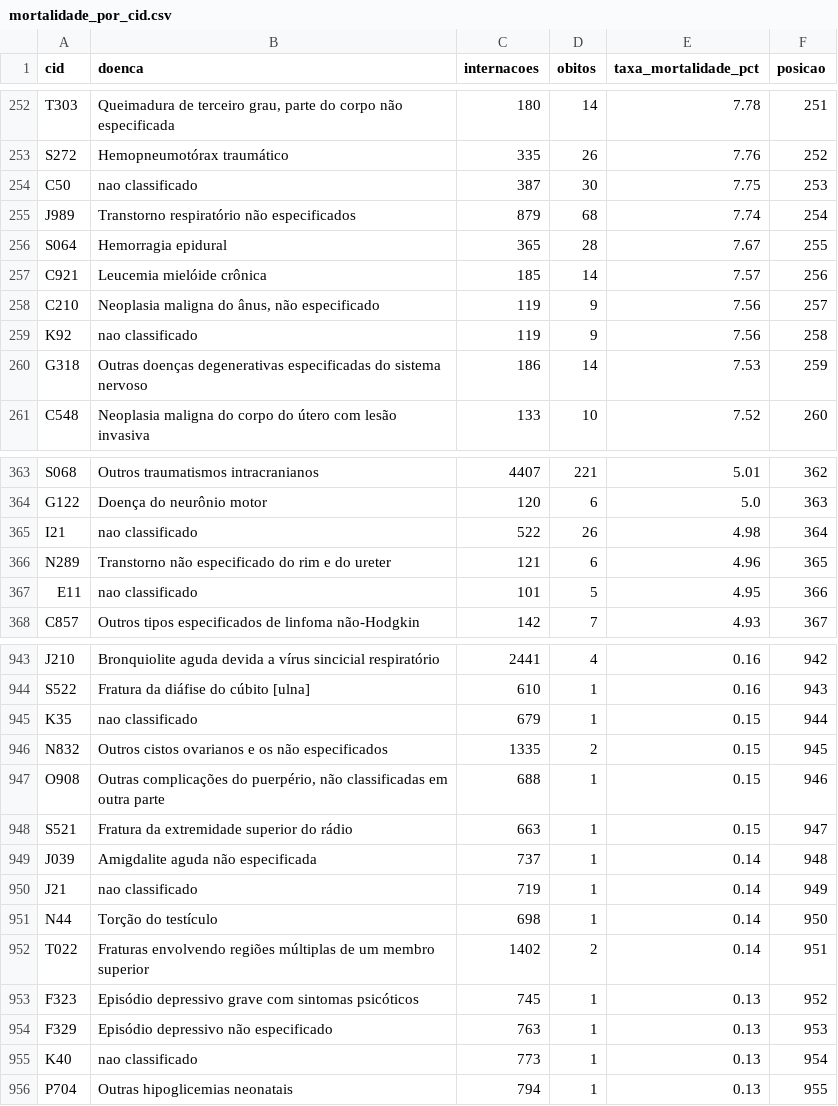
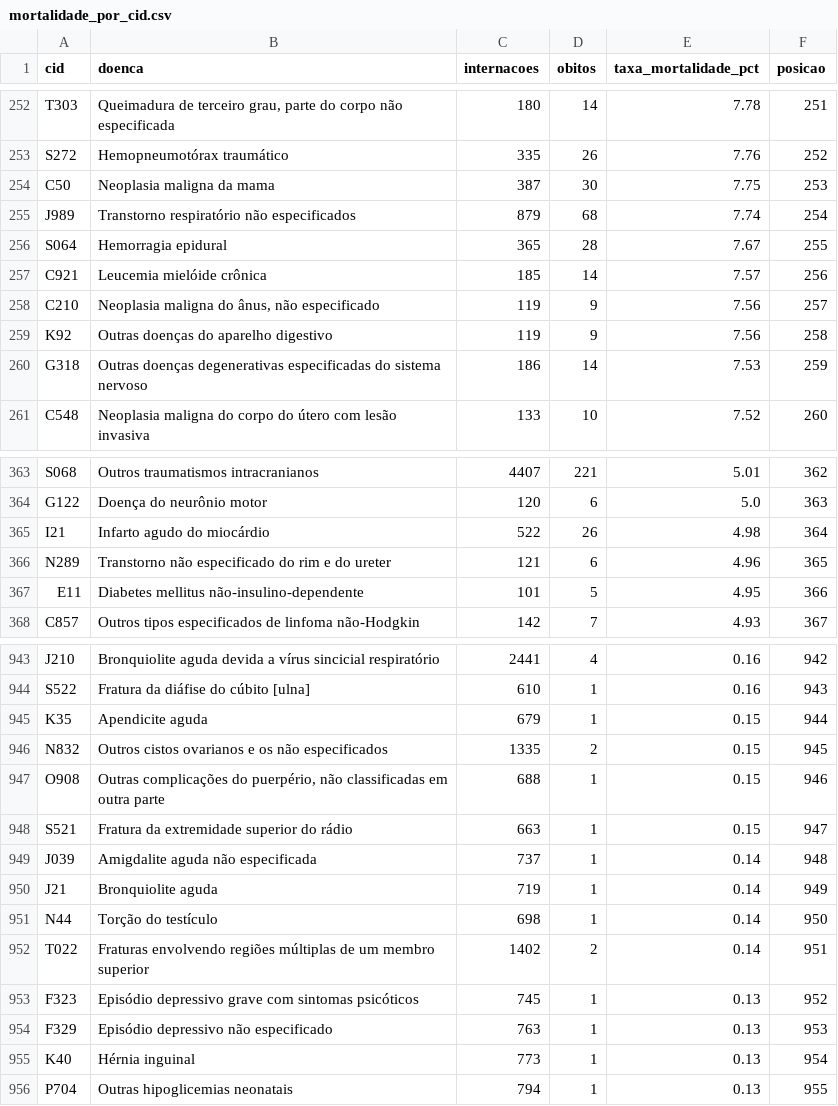
Before and after one commit to Nayanearaujo/pipeline-saude-sus, a CSV file: dados_painel/mortalidade_por_cid.csv, drawn as a sheet; only a part is shown, gaps mark what is left out; the diff covers the shown part only.

```diff
--- a/dados_painel/mortalidade_por_cid.csv
+++ b/dados_painel/mortalidade_por_cid.csv
@@ -253,3 +253,3 @@ T303,"Queimadura de terceiro grau, parte do corpo não especificada",180,14,7.78
 S272,Hemopneumotórax traumático,335,26,7.76,252
-C50,nao classificado,387,30,7.75,253
+C50,Neoplasia maligna da mama,387,30,7.75,253
 J989,Transtorno respiratório não especificados,879,68,7.74,254
@@ -258,3 +258,3 @@ C921,Leucemia mielóide crônica,185,14,7.57,256
 C210,"Neoplasia maligna do ânus, não especificado",119,9,7.56,257
-K92,nao classificado,119,9,7.56,258
+K92,Outras doenças do aparelho digestivo,119,9,7.56,258
 G318,Outras doenças degenerativas especificadas do sistema nervoso,186,14,7.53,259
@@ -364,5 +364,5 @@ S068,Outros traumatismos intracranianos,4407,221,5.01,362
 G122,Doença do neurônio motor,120,6,5.0,363
-I21,nao classificado,522,26,4.98,364
+I21,Infarto agudo do miocárdio,522,26,4.98,364
 N289,Transtorno não especificado do rim e do ureter,121,6,4.96,365
-E11,nao classificado,101,5,4.95,366
+E11,Diabetes mellitus não-insulino-dependente,101,5,4.95,366
 C857,Outros tipos especificados de linfoma não-Hodgkin,142,7,4.93,367
@@ -944,3 +944,3 @@ J210,Bronquiolite aguda devida a vírus sincicial respiratório,2441,4,0.16,942
 S522,Fratura da diáfise do cúbito [ulna],610,1,0.16,943
-K35,nao classificado,679,1,0.15,944
+K35,Apendicite aguda,679,1,0.15,944
 N832,Outros cistos ovarianos e os não especificados,1335,2,0.15,945
@@ -949,3 +949,3 @@ S521,Fratura da extremidade superior do rádio,663,1,0.15,947
 J039,Amigdalite aguda não especificada,737,1,0.14,948
-J21,nao classificado,719,1,0.14,949
+J21,Bronquiolite aguda,719,1,0.14,949
 N44,Torção do testículo,698,1,0.14,950
@@ -954,3 +954,3 @@ F323,Episódio depressivo grave com sintomas psicóticos,745,1,0.13,952
 F329,Episódio depressivo não especificado,763,1,0.13,953
-K40,nao classificado,773,1,0.13,954
+K40,Hérnia inguinal,773,1,0.13,954
 P704,Outras hipoglicemias neonatais,794,1,0.13,955
```
Also changed, not shown: 66 edited cells elsewhere in this file, dados_painel/top_diagnosticos.csv, 2 other files.
